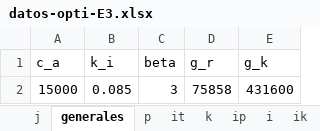
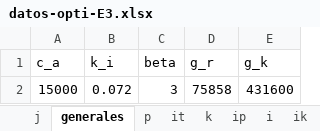
Before and after one commit to dtaguirrea/gurobi, an Excel workbook: Instancias Excel/datos-opti-E3.xlsx, sheet generales, drawn as a sheet; values as stored, in another font and other column widths than the file's, no borders; the diff names each change by its address in the sheet, - before the commit and + after, or states it on an @@ line.

Commit message:
restored changed parameters to standard values

```diff
--- a/Instancias Excel/datos-opti-E3.xlsx (sheet generales)
+++ b/Instancias Excel/datos-opti-E3.xlsx (sheet generales)
-B2 (k_i): 0.085
+B2 (k_i): 0.072
```
